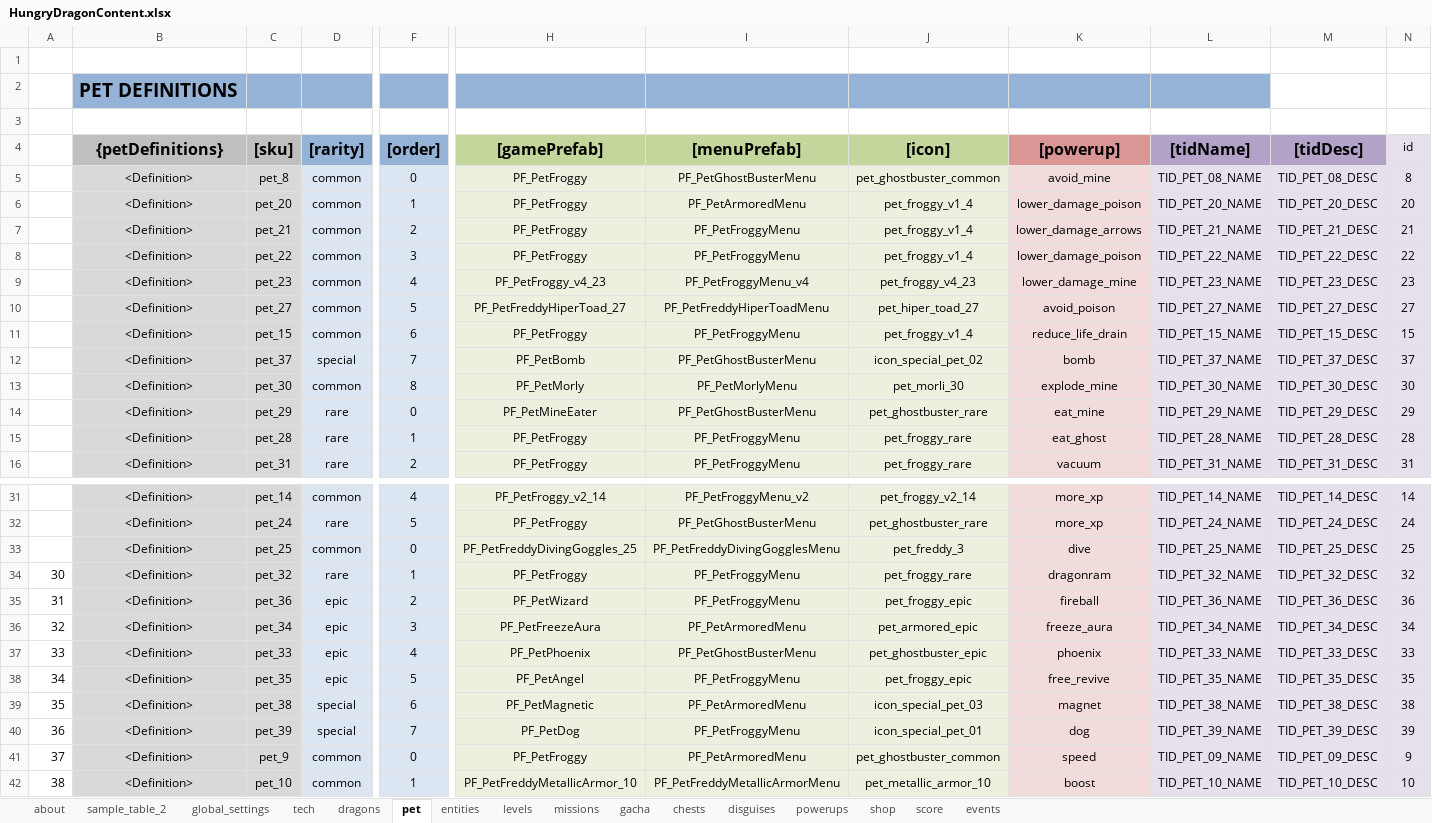
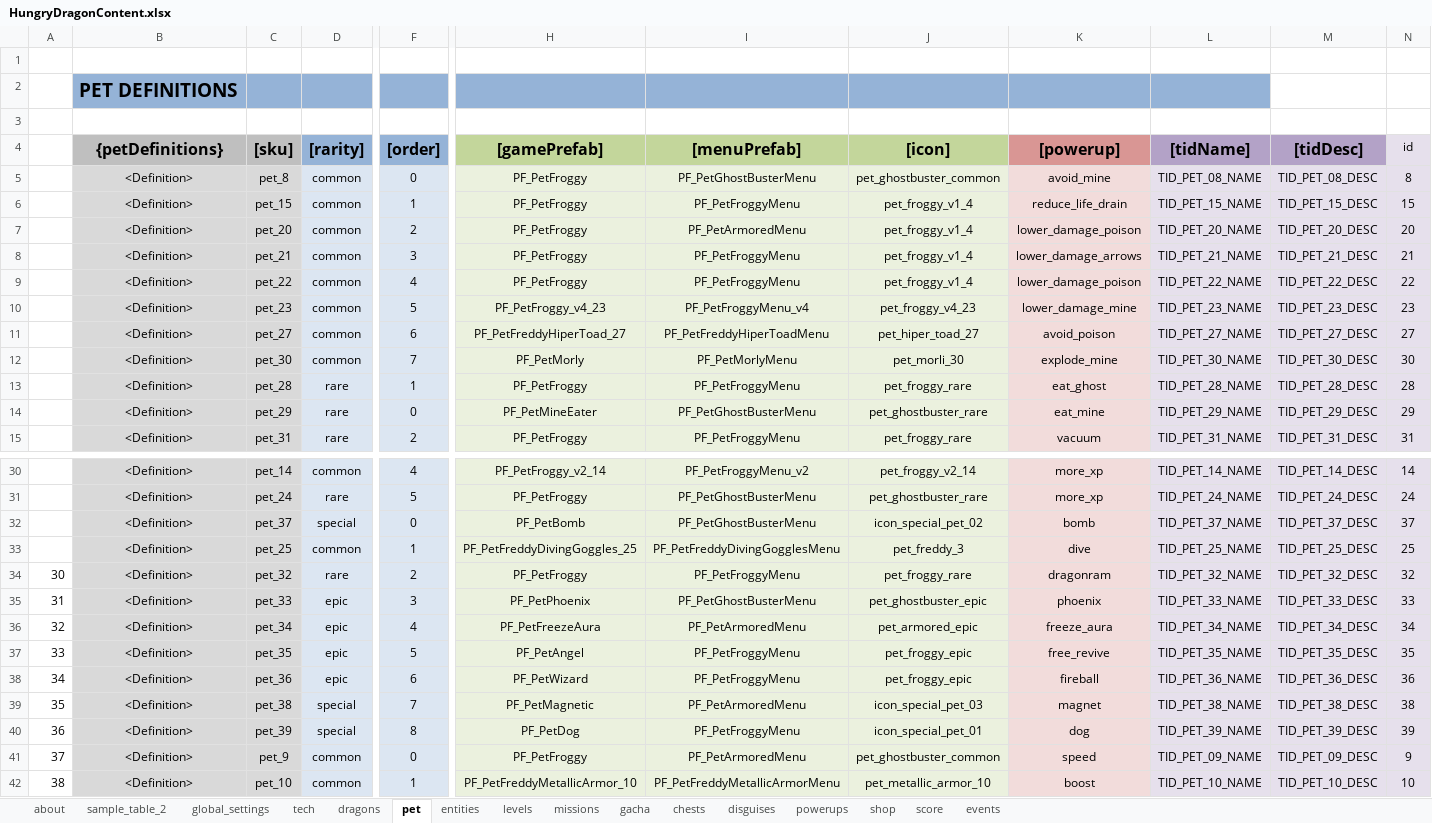
Before and after one commit to nam27062002/hello, an Excel workbook: Docs/Content/HungryDragonContent.xlsx, sheet pet, drawn as a sheet; only a part is shown, gaps mark what is left out; values as stored, in another font and other column widths than the file's, no borders; table styles not drawn; removed rows and columns are numbered as before the commit, all else as after; rows hold the shown columns only; the diff covers the shown part only; the diff names each change by its address in the sheet, - before the commit and + after, or states it on an @@ line.

Commit message:
Content - Change bomb pet category from defense to special
Former-commit-id: d2b4993d3a20928253ec4cbc40fef275a8195d8c

```diff
--- a/Docs/Content/HungryDragonContent.xlsx (sheet pet)
+++ b/Docs/Content/HungryDragonContent.xlsx (sheet pet)
+row 6:  | <Definition> | pet_15 | common | 1 | PF_PetFroggy | PF_PetFroggyMenu | pet_froggy_v1_4 | reduce_life_drain | TID_PET_15_NAME | TID_PET_15_DESC | 15
-F7 ([order]): 1
+F7 ([order]): 2
-F8 ([order]): 2
+F8 ([order]): 3
-F9 ([order]): 3
+F9 ([order]): 4
-F10 ([order]): 4
+F10 ([order]): 5
-F11 ([order]): 5
+F11 ([order]): 6
-row 11:  | <Definition> | pet_15 | common | 6 | PF_PetFroggy | PF_PetFroggyMenu | pet_froggy_v1_4 | reduce_life_drain | TID_PET_15_NAME | TID_PET_15_DESC | 15
-row 12:  | <Definition> | pet_37 | special | 7 | PF_PetBomb | PF_PetGhostBusterMenu | icon_special_pet_02 | bomb | TID_PET_37_NAME | TID_PET_37_DESC | 37
-F12 ([order]): 8
+F12 ([order]): 7
@@ row 15 moved to row 13: <Definition> @@
+row 32:  | <Definition> | pet_37 | special | 0 | PF_PetBomb | PF_PetGhostBusterMenu | icon_special_pet_02 | bomb | TID_PET_37_NAME | TID_PET_37_DESC | 37
-F33 ([order]): 0
+F33 ([order]): 1
-F34 ([order]): 1
+F34 ([order]): 2
-C35 ([sku]): pet_36
+C35 ([sku]): pet_33
-F35 ([order]): 2
+F35 ([order]): 3
-H35 ([gamePrefab]): PF_PetWizard
+H35 ([gamePrefab]): PF_PetPhoenix
-I35 ([menuPrefab]): PF_PetFroggyMenu
+I35 ([menuPrefab]): PF_PetGhostBusterMenu
-J35 ([icon]): pet_froggy_epic
+J35 ([icon]): pet_ghostbuster_epic
-K35 ([powerup]): fireball
+K35 ([powerup]): phoenix
-L35 ([tidName]): TID_PET_36_NAME
+L35 ([tidName]): TID_PET_33_NAME
-M35 ([tidDesc]): TID_PET_36_DESC
+M35 ([tidDesc]): TID_PET_33_DESC
-N35 (id): 36
+N35 (id): 33
-F36 ([order]): 3
+F36 ([order]): 4
-row 37: 33 | <Definition> | pet_33 | epic | 4 | PF_PetPhoenix | PF_PetGhostBusterMenu | pet_ghostbuster_epic | phoenix | TID_PET_33_NAME | TID_PET_33_DESC | 33
@@ column A renumbered in row 37 @@
+row 38: 34 | <Definition> | pet_36 | epic | 6 | PF_PetWizard | PF_PetFroggyMenu | pet_froggy_epic | fireball | TID_PET_36_NAME | TID_PET_36_DESC | 36
-F39 ([order]): 6
+F39 ([order]): 7
-F40 ([order]): 7
+F40 ([order]): 8
```
Also changed, not shown: 2 moved rows elsewhere in this sheet, 2 other files.
